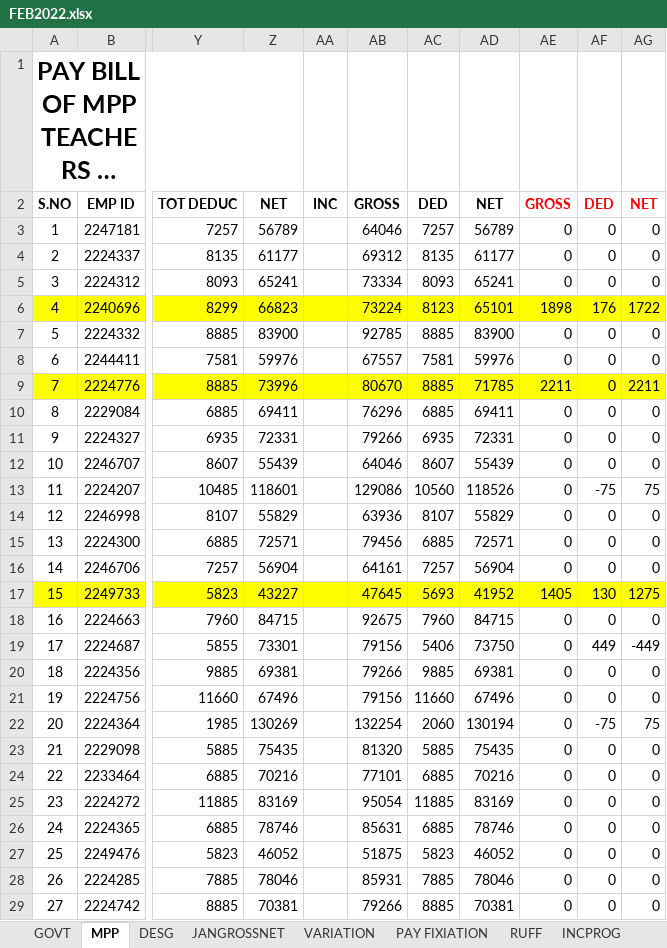
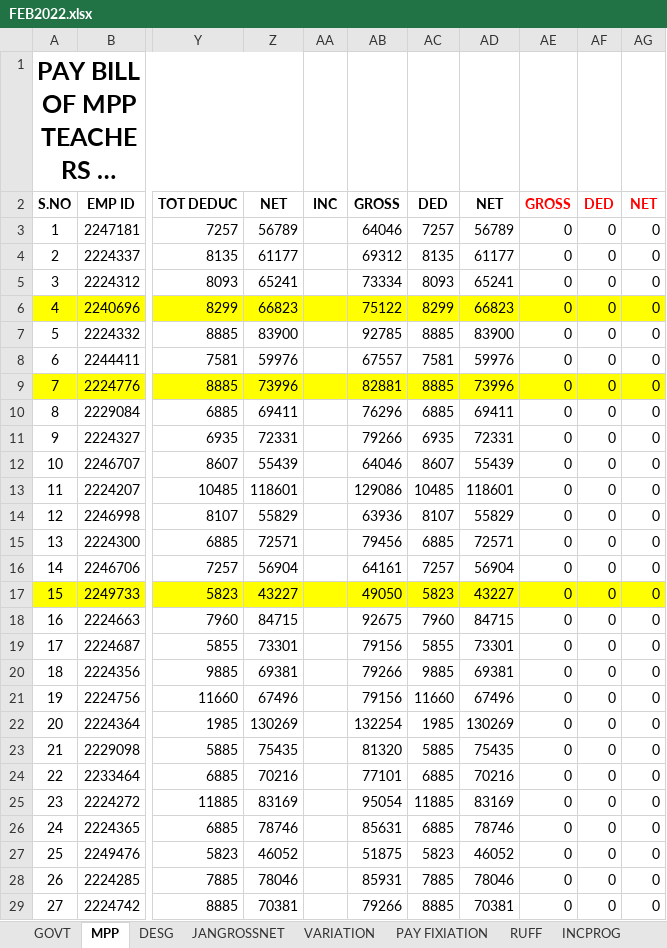
Before and after one commit to v9493394558s/MRC-BACKUP-FROM-26FEB2022, an Excel workbook: REGULAR PAYBILLS/MEO G L PURAM/FEB2022/FEB2022.xlsx, sheet MPP, drawn as a sheet; only a part is shown, gaps mark what is left out; long unchanged cells end in …; values as stored, in another font and other column widths than the file's, no borders; the diff covers the shown part only; the diff names each change by its address in the sheet, - before the commit and + after, or states it on an @@ line.

```diff
--- a/REGULAR PAYBILLS/MEO G L PURAM/FEB2022/FEB2022.xlsx (sheet MPP)
+++ b/REGULAR PAYBILLS/MEO G L PURAM/FEB2022/FEB2022.xlsx (sheet MPP)
-AB6 (GROSS): 73224
+AB6 (GROSS): 75122
-AC6 (DED): 8123
+AC6 (DED): 8299
-AD6 (NET): 65101
+AD6 (NET): 66823
-AE6 (GROSS): 1898
+AE6 (GROSS): 0
-AF6 (DED): 176
+AF6 (DED): 0
-AG6 (NET): 1722
+AG6 (NET): 0
-AB9 (GROSS): 80670
+AB9 (GROSS): 82881
-AD9 (NET): 71785
+AD9 (NET): 73996
-AE9 (GROSS): 2211
+AE9 (GROSS): 0
-AG9 (NET): 2211
+AG9 (NET): 0
-AC13 (DED): 10560
+AC13 (DED): 10485
-AD13 (NET): 118526
+AD13 (NET): 118601
-AF13 (DED): -75
+AF13 (DED): 0
-AG13 (NET): 75
+AG13 (NET): 0
-AB17 (GROSS): 47645
+AB17 (GROSS): 49050
-AC17 (DED): 5693
+AC17 (DED): 5823
-AD17 (NET): 41952
+AD17 (NET): 43227
-AE17 (GROSS): 1405
+AE17 (GROSS): 0
-AF17 (DED): 130
+AF17 (DED): 0
-AG17 (NET): 1275
+AG17 (NET): 0
-AC19 (DED): 5406
+AC19 (DED): 5855
-AD19 (NET): 73750
+AD19 (NET): 73301
-AF19 (DED): 449
+AF19 (DED): 0
-AG19 (NET): -449
+AG19 (NET): 0
-AC22 (DED): 2060
+AC22 (DED): 1985
-AD22 (NET): 130194
+AD22 (NET): 130269
-AF22 (DED): -75
+AF22 (DED): 0
-AG22 (NET): 75
+AG22 (NET): 0
```
Also changed, not shown: 5 added rows and 44 edited cells elsewhere in this sheet, sheet RUFF, sheet GOVT, REGULAR PAYBILLS/MEO G L PURAM/FEB2022/IT FILE.xlsx.
